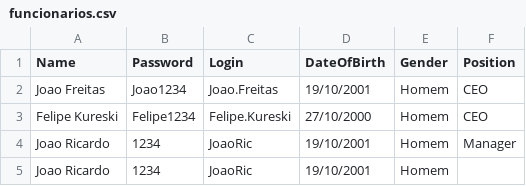
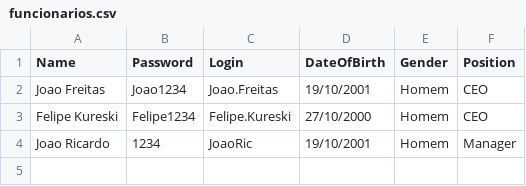
Before and after one commit to joaoson/POOProject, a CSV file: src/application/funcionarios.csv, drawn as a sheet.

```diff
--- a/src/application/funcionarios.csv
+++ b/src/application/funcionarios.csv
@@ -4,2 +4 @@ Felipe Kureski,Felipe1234,Felipe.Kureski,27/10/2000,Homem,CEO
 Joao Ricardo,1234,JoaoRic,19/10/2001,Homem,Manager
-Joao Ricardo,1234,JoaoRic,19/10/2001,Homem
```
Also changed, not shown: 16 other files.
